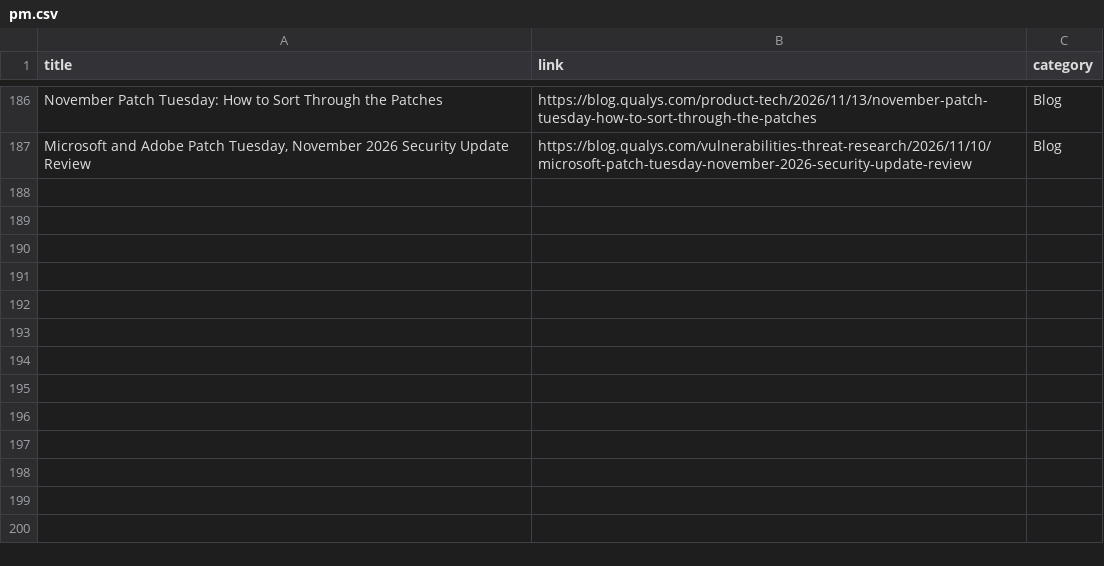
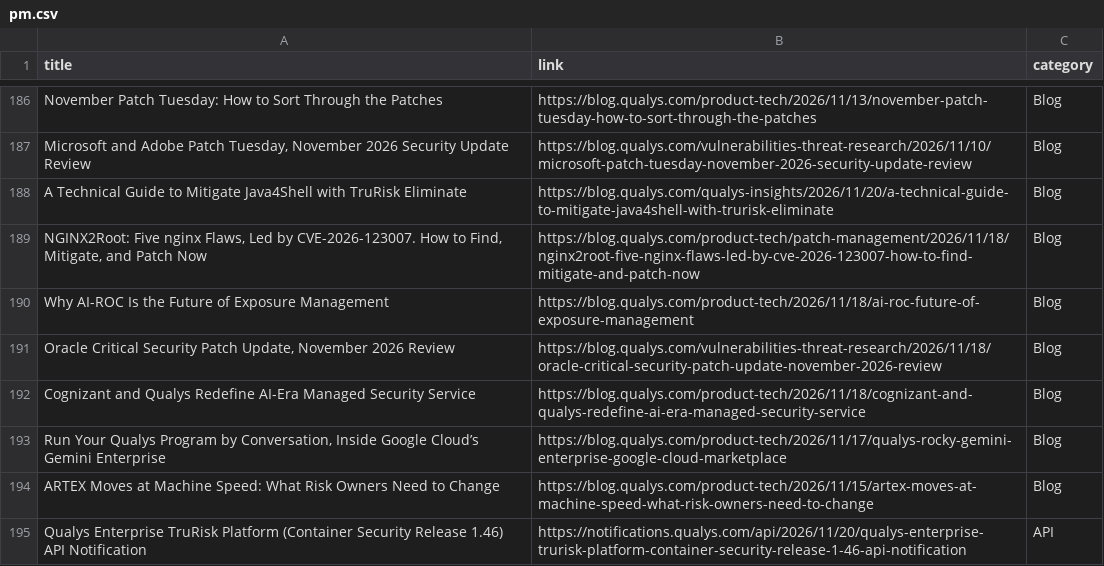
Before and after one commit to rvarshney1992/qualys_links, a CSV file: links/pm.csv, drawn as a sheet; only a part is shown, gaps mark what is left out.

```diff
--- a/links/pm.csv
+++ b/links/pm.csv
@@ -187 +187,9 @@ November Patch Tuesday: How to Sort Through the Patches,https://blog.qualys.com/
 "Microsoft and Adobe Patch Tuesday, November 2026 Security Update Review",https://blog.qualys.com/vulnerabilities-threat-research/2026/11/10/microsoft-patch-tuesday-november-2026-security-update-review,Blog
+A Technical Guide to Mitigate Java4Shell with TruRisk Eliminate,https://blog.qualys.com/qualys-insights/2026/11/20/a-technical-guide-to-mitigate-java4shell-with-trurisk-eliminate,Blog
+"NGINX2Root: Five nginx Flaws, Led by CVE-2026-123007. How to Find, Mitigate, and Patch Now",https://blog.qualys.com/product-tech/patch-management/2026/11/18/nginx2root-five-nginx-flaws-led-by-cve-2026-123007-how-to-find-mitigate-and-patch-now,Blog
+Why AI-ROC Is the Future of Exposure Management,https://blog.qualys.com/product-tech/2026/11/18/ai-roc-future-of-exposure-management,Blog
+"Oracle Critical Security Patch Update, November 2026 Review",https://blog.qualys.com/vulnerabilities-threat-research/2026/11/18/oracle-critical-security-patch-update-november-2026-review,Blog
+Cognizant and Qualys Redefine AI-Era Managed Security Service,https://blog.qualys.com/product-tech/2026/11/18/cognizant-and-qualys-redefine-ai-era-managed-security-service,Blog
+"Run Your Qualys Program by Conversation, Inside Google Cloud’s Gemini Enterprise",https://blog.qualys.com/product-tech/2026/11/17/qualys-rocky-gemini-enterprise-google-cloud-marketplace,Blog
+ARTEX Moves at Machine Speed: What Risk Owners Need to Change,https://blog.qualys.com/product-tech/2026/11/15/artex-moves-at-machine-speed-what-risk-owners-need-to-change,Blog
+Qualys Enterprise TruRisk Platform (Container Security Release 1.46) API Notification,https://notifications.qualys.com/api/2026/11/20/qualys-enterprise-trurisk-platform-container-security-release-1-46-api-notification,API
```
Also changed, not shown: links/api.csv, links/etm.csv, 10 other files.
